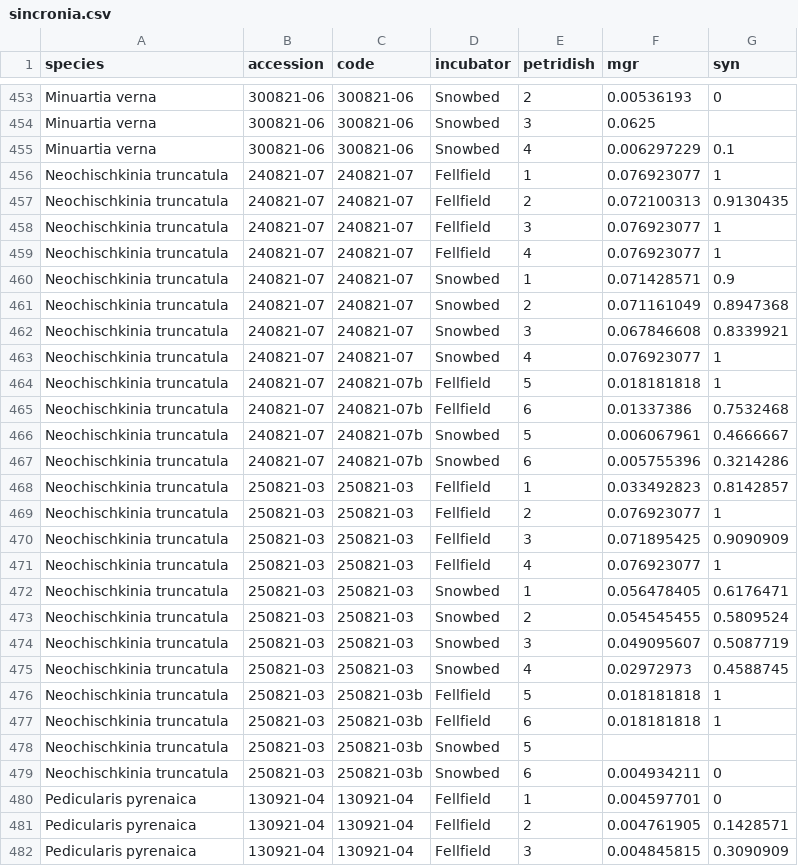
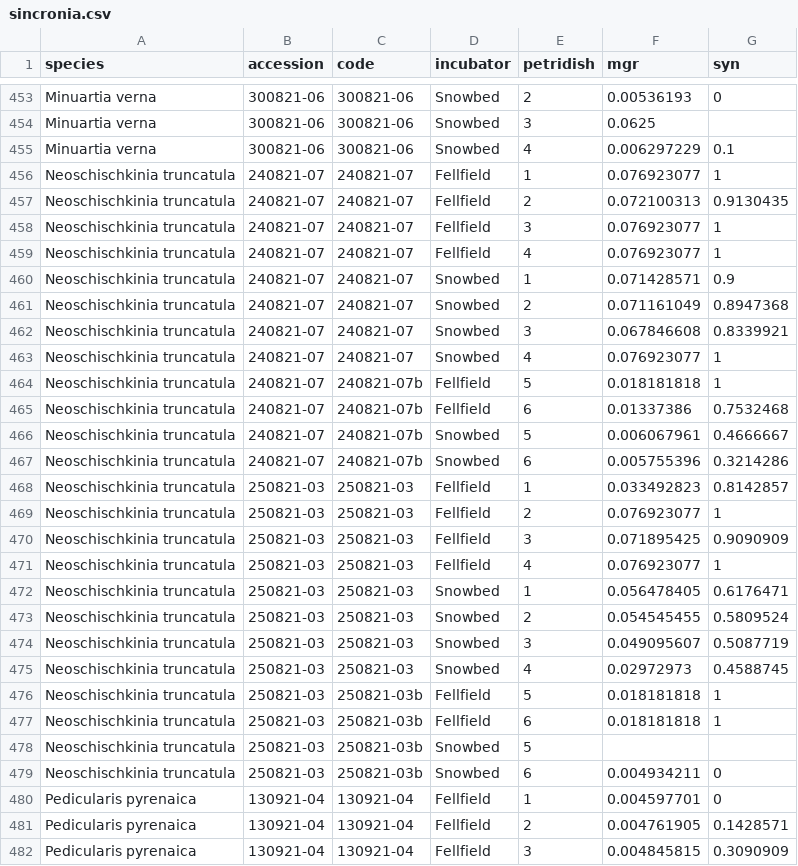
Before and after one commit to clara-espinosa/Germination_phenology, a CSV file: data/sincronia.csv, drawn as a sheet; only a part is shown, gaps mark what is left out; the diff covers the shown part only.

```diff
--- a/data/sincronia.csv
+++ b/data/sincronia.csv
@@ -455,26 +455,26 @@ Minuartia verna;300821-06;300821-06;Snowbed;3;0.0625;
 Minuartia verna;300821-06;300821-06;Snowbed;4;0.006297229;0.1
-Neochischkinia truncatula;240821-07;240821-07;Fellfield;1;0.076923077;1
-Neochischkinia truncatula;240821-07;240821-07;Fellfield;2;0.072100313;0.9130435
-Neochischkinia truncatula;240821-07;240821-07;Fellfield;3;0.076923077;1
-Neochischkinia truncatula;240821-07;240821-07;Fellfield;4;0.076923077;1
-Neochischkinia truncatula;240821-07;240821-07;Snowbed;1;0.071428571;0.9
-Neochischkinia truncatula;240821-07;240821-07;Snowbed;2;0.071161049;0.8947368
-Neochischkinia truncatula;240821-07;240821-07;Snowbed;3;0.067846608;0.8339921
-Neochischkinia truncatula;240821-07;240821-07;Snowbed;4;0.076923077;1
-Neochischkinia truncatula;240821-07;240821-07b;Fellfield;5;0.018181818;1
-Neochischkinia truncatula;240821-07;240821-07b;Fellfield;6;0.01337386;0.7532468
-Neochischkinia truncatula;240821-07;240821-07b;Snowbed;5;0.006067961;0.4666667
-Neochischkinia truncatula;240821-07;240821-07b;Snowbed;6;0.005755396;0.3214286
-Neochischkinia truncatula;250821-03;250821-03;Fellfield;1;0.033492823;0.8142857
-Neochischkinia truncatula;250821-03;250821-03;Fellfield;2;0.076923077;1
-Neochischkinia truncatula;250821-03;250821-03;Fellfield;3;0.071895425;0.9090909
-Neochischkinia truncatula;250821-03;250821-03;Fellfield;4;0.076923077;1
-Neochischkinia truncatula;250821-03;250821-03;Snowbed;1;0.056478405;0.6176471
-Neochischkinia truncatula;250821-03;250821-03;Snowbed;2;0.054545455;0.5809524
-Neochischkinia truncatula;250821-03;250821-03;Snowbed;3;0.049095607;0.5087719
-Neochischkinia truncatula;250821-03;250821-03;Snowbed;4;0.02972973;0.4588745
-Neochischkinia truncatula;250821-03;250821-03b;Fellfield;5;0.018181818;1
-Neochischkinia truncatula;250821-03;250821-03b;Fellfield;6;0.018181818;1
-Neochischkinia truncatula;250821-03;250821-03b;Snowbed;5;;
-Neochischkinia truncatula;250821-03;250821-03b;Snowbed;6;0.004934211;0
+Neoschischkinia truncatula;240821-07;240821-07;Fellfield;1;0.076923077;1
+Neoschischkinia truncatula;240821-07;240821-07;Fellfield;2;0.072100313;0.9130435
+Neoschischkinia truncatula;240821-07;240821-07;Fellfield;3;0.076923077;1
+Neoschischkinia truncatula;240821-07;240821-07;Fellfield;4;0.076923077;1
+Neoschischkinia truncatula;240821-07;240821-07;Snowbed;1;0.071428571;0.9
+Neoschischkinia truncatula;240821-07;240821-07;Snowbed;2;0.071161049;0.8947368
+Neoschischkinia truncatula;240821-07;240821-07;Snowbed;3;0.067846608;0.8339921
+Neoschischkinia truncatula;240821-07;240821-07;Snowbed;4;0.076923077;1
+Neoschischkinia truncatula;240821-07;240821-07b;Fellfield;5;0.018181818;1
+Neoschischkinia truncatula;240821-07;240821-07b;Fellfield;6;0.01337386;0.7532468
+Neoschischkinia truncatula;240821-07;240821-07b;Snowbed;5;0.006067961;0.4666667
+Neoschischkinia truncatula;240821-07;240821-07b;Snowbed;6;0.005755396;0.3214286
+Neoschischkinia truncatula;250821-03;250821-03;Fellfield;1;0.033492823;0.8142857
+Neoschischkinia truncatula;250821-03;250821-03;Fellfield;2;0.076923077;1
+Neoschischkinia truncatula;250821-03;250821-03;Fellfield;3;0.071895425;0.9090909
+Neoschischkinia truncatula;250821-03;250821-03;Fellfield;4;0.076923077;1
+Neoschischkinia truncatula;250821-03;250821-03;Snowbed;1;0.056478405;0.6176471
+Neoschischkinia truncatula;250821-03;250821-03;Snowbed;2;0.054545455;0.5809524
+Neoschischkinia truncatula;250821-03;250821-03;Snowbed;3;0.049095607;0.5087719
+Neoschischkinia truncatula;250821-03;250821-03;Snowbed;4;0.02972973;0.4588745
+Neoschischkinia truncatula;250821-03;250821-03b;Fellfield;5;0.018181818;1
+Neoschischkinia truncatula;250821-03;250821-03b;Fellfield;6;0.018181818;1
+Neoschischkinia truncatula;250821-03;250821-03b;Snowbed;5;;
+Neoschischkinia truncatula;250821-03;250821-03b;Snowbed;6;0.004934211;0
 Pedicularis pyrenaica;130921-04;130921-04;Fellfield;1;0.004597701;0
```
Also changed, not shown: 20 edited cells elsewhere in this file, data/all_info.csv, data/clean data 1sr sow.csv, 11 other files.
